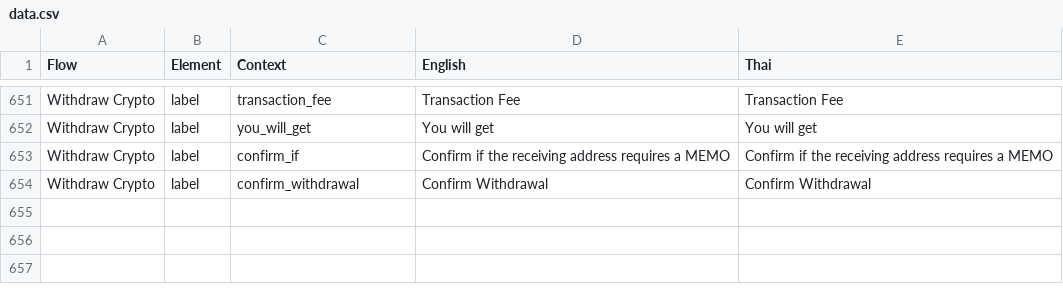
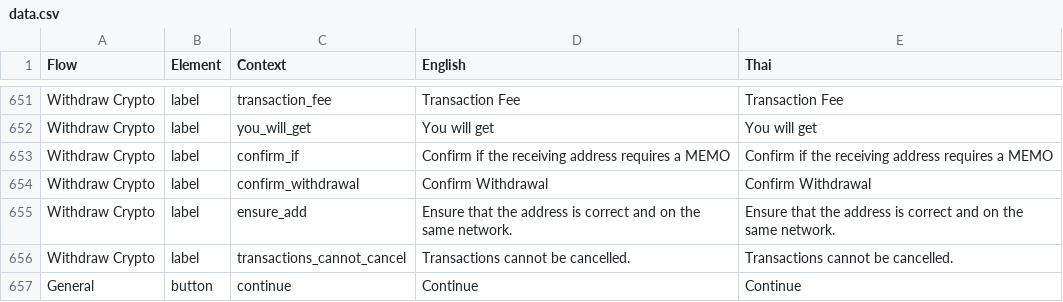
Before and after one commit to oxymnds/ctp-langkey, a CSV file: output/data.csv, drawn as a sheet; only a part is shown, gaps mark what is left out.

```diff
--- a/output/data.csv
+++ b/output/data.csv
@@ -654 +654,4 @@ Withdraw Crypto,label,confirm_if,Confirm if the receiving address requires a MEM
 Withdraw Crypto,label,confirm_withdrawal,Confirm Withdrawal,Confirm Withdrawal
+Withdraw Crypto,label,ensure_add,Ensure that the address is correct and on the same network.,Ensure that the address is correct and on the same network.
+Withdraw Crypto,label,transactions_cannot_cancel,Transactions cannot be cancelled.,Transactions cannot be cancelled.
+General,button,continue,Continue,Continue
```
Also changed, not shown: 4 other files.
